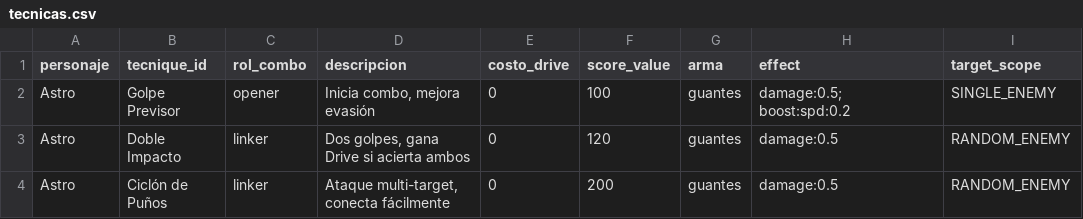
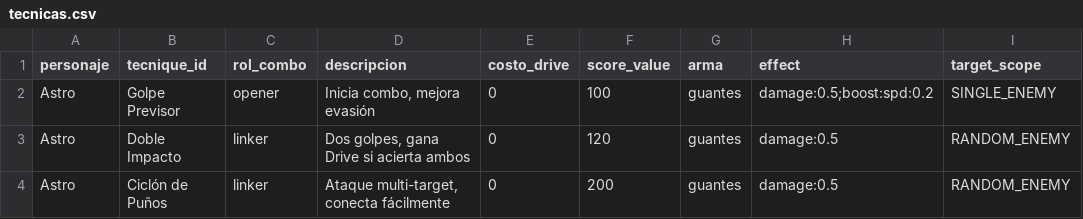
Before and after one commit to EpsilonIndes/NexusRPG, a CSV file: Data/Tecnicas/tecnicas.csv, drawn as a sheet; only a part is shown.

```diff
--- a/Data/Tecnicas/tecnicas.csv
+++ b/Data/Tecnicas/tecnicas.csv
@@ -1,3 +1,3 @@
 personaje,tecnique_id,rol_combo,descripcion,costo_drive,score_value,arma,effect,target_scope
-Astro,Golpe Previsor,opener,"Inicia combo, mejora evasión",0,100,guantes,damage:0.5; boost:spd:0.2,SINGLE_ENEMY
+Astro,Golpe Previsor,opener,"Inicia combo, mejora evasión",0,100,guantes,damage:0.5;boost:spd:0.2,SINGLE_ENEMY
 Astro,Doble Impacto,linker,"Dos golpes, gana Drive si acierta ambos",0,120,guantes,damage:0.5,RANDOM_ENEMY
```
Also changed, not shown: Data/Items/items.csv, 16 other files.
